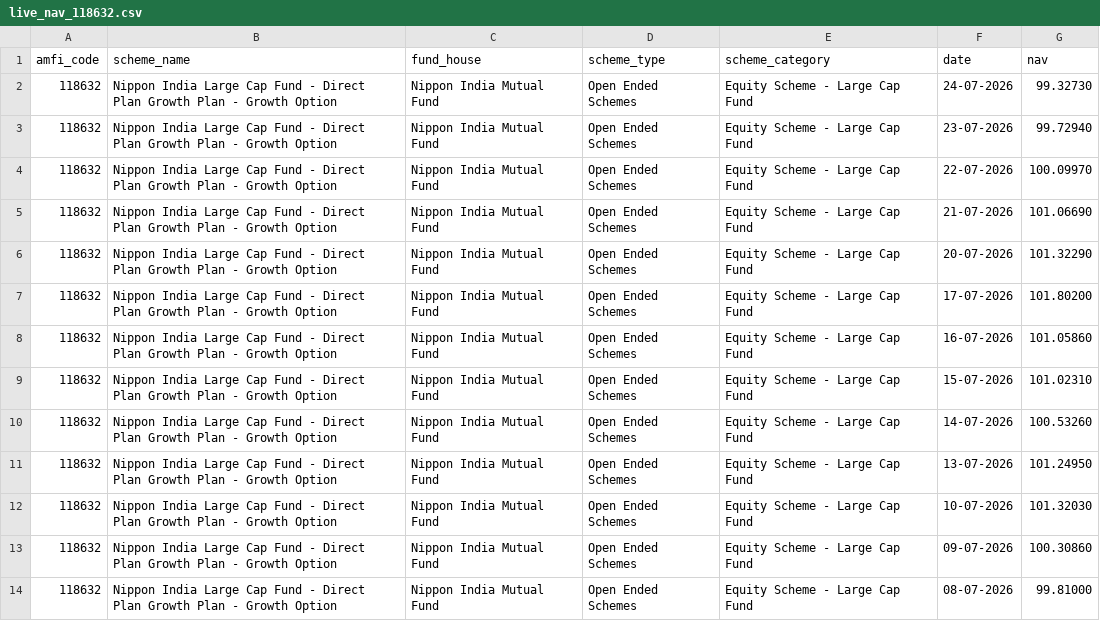
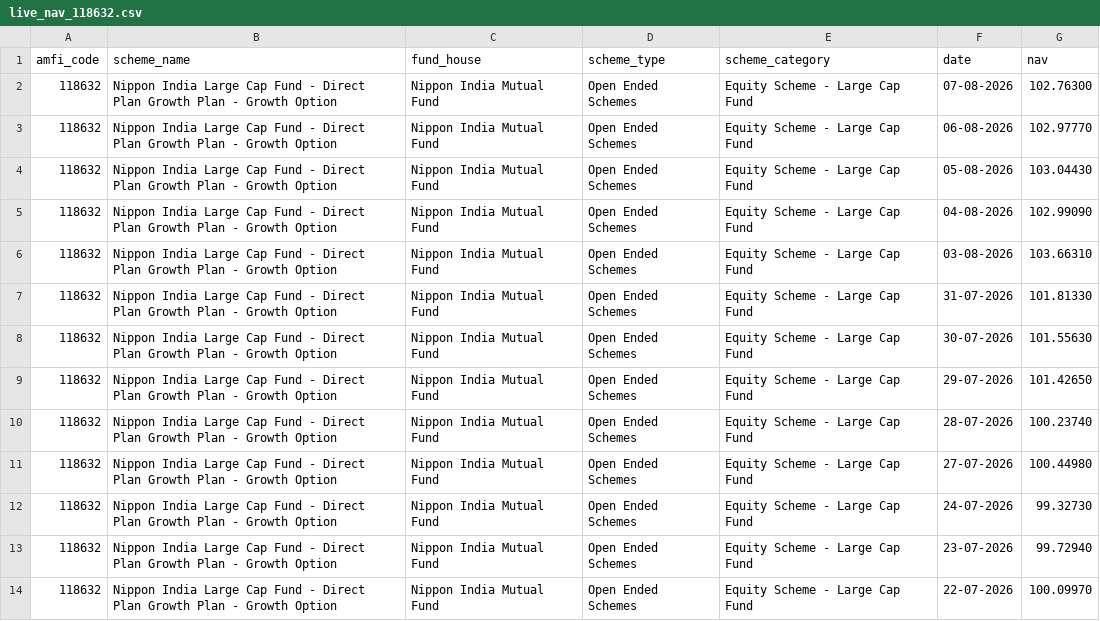
Before and after one commit to DGskywalker/BlueStock, a CSV file: data/raw/live_nav_118632.csv, drawn as a sheet; only a part is shown; the shorter side is filled out with more unchanged rows; the diff names each change by its address in the sheet, - before the commit and + after, or states it on an @@ line.

```diff
--- a/data/raw/live_nav_118632.csv
+++ b/data/raw/live_nav_118632.csv
+row 2: 118632 | Nippon India Large Cap Fund - Direct Plan Growth Plan - Growth Option | Nippon India Mutual Fund | Open Ended Schemes | Equity Scheme - Large Cap Fund | 07-08-2026 | 102.76300
+row 3: 118632 | Nippon India Large Cap Fund - Direct Plan Growth Plan - Growth Option | Nippon India Mutual Fund | Open Ended Schemes | Equity Scheme - Large Cap Fund | 06-08-2026 | 102.97770
+row 4: 118632 | Nippon India Large Cap Fund - Direct Plan Growth Plan - Growth Option | Nippon India Mutual Fund | Open Ended Schemes | Equity Scheme - Large Cap Fund | 05-08-2026 | 103.04430
+row 5: 118632 | Nippon India Large Cap Fund - Direct Plan Growth Plan - Growth Option | Nippon India Mutual Fund | Open Ended Schemes | Equity Scheme - Large Cap Fund | 04-08-2026 | 102.99090
+row 6: 118632 | Nippon India Large Cap Fund - Direct Plan Growth Plan - Growth Option | Nippon India Mutual Fund | Open Ended Schemes | Equity Scheme - Large Cap Fund | 03-08-2026 | 103.66310
+row 7: 118632 | Nippon India Large Cap Fund - Direct Plan Growth Plan - Growth Option | Nippon India Mutual Fund | Open Ended Schemes | Equity Scheme - Large Cap Fund | 31-07-2026 | 101.81330
+row 8: 118632 | Nippon India Large Cap Fund - Direct Plan Growth Plan - Growth Option | Nippon India Mutual Fund | Open Ended Schemes | Equity Scheme - Large Cap Fund | 30-07-2026 | 101.55630
+row 9: 118632 | Nippon India Large Cap Fund - Direct Plan Growth Plan - Growth Option | Nippon India Mutual Fund | Open Ended Schemes | Equity Scheme - Large Cap Fund | 29-07-2026 | 101.42650
+row 10: 118632 | Nippon India Large Cap Fund - Direct Plan Growth Plan - Growth Option | Nippon India Mutual Fund | Open Ended Schemes | Equity Scheme - Large Cap Fund | 28-07-2026 | 100.23740
+row 11: 118632 | Nippon India Large Cap Fund - Direct Plan Growth Plan - Growth Option | Nippon India Mutual Fund | Open Ended Schemes | Equity Scheme - Large Cap Fund | 27-07-2026 | 100.44980
```
Also changed, not shown: data/raw/live_nav_119092.csv, data/raw/live_nav_119551.csv, 20 other files.
